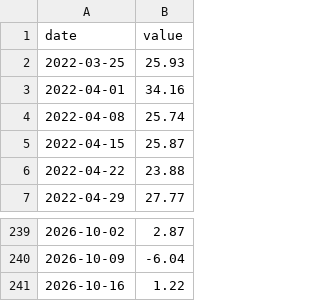
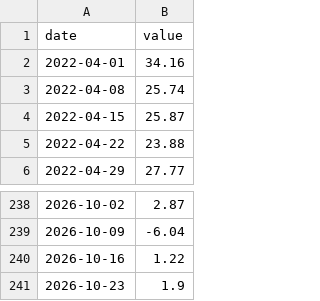
Before and after one commit to mayankmohan1992/india-macro-war-room, a CSV file: api/v1/series/bankdep.csv, drawn as a sheet; only a part is shown, gaps mark what is left out; removed rows and columns are numbered as before the commit, all else as after; the diff names each change by its address in the sheet, - before the commit and + after, or states it on an @@ line.

```diff
--- a/api/v1/series/bankdep.csv
+++ b/api/v1/series/bankdep.csv
-row 2: 2022-03-25 | 25.93
+row 241: 2026-10-23 | 1.9
```
Also changed, not shown: api/v1/latest.csv, api/v1/series/fca.csv, 57 other files.
